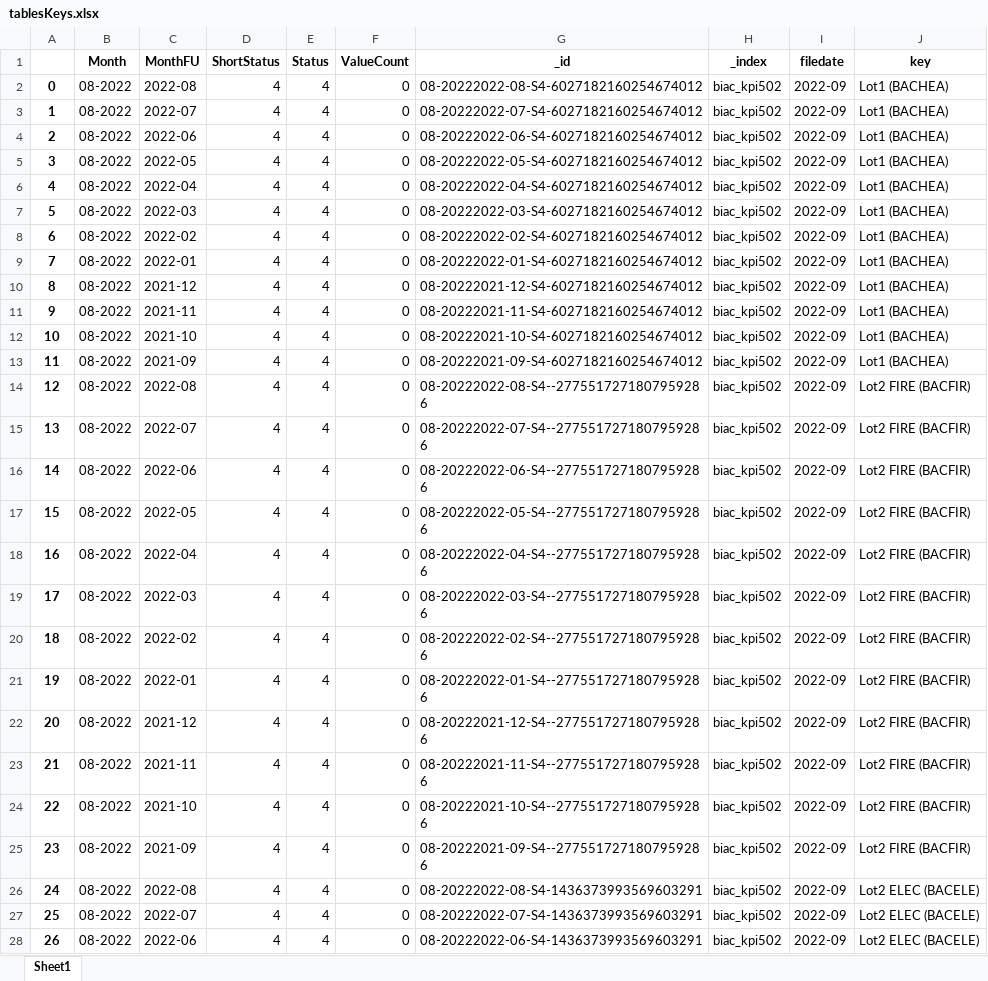
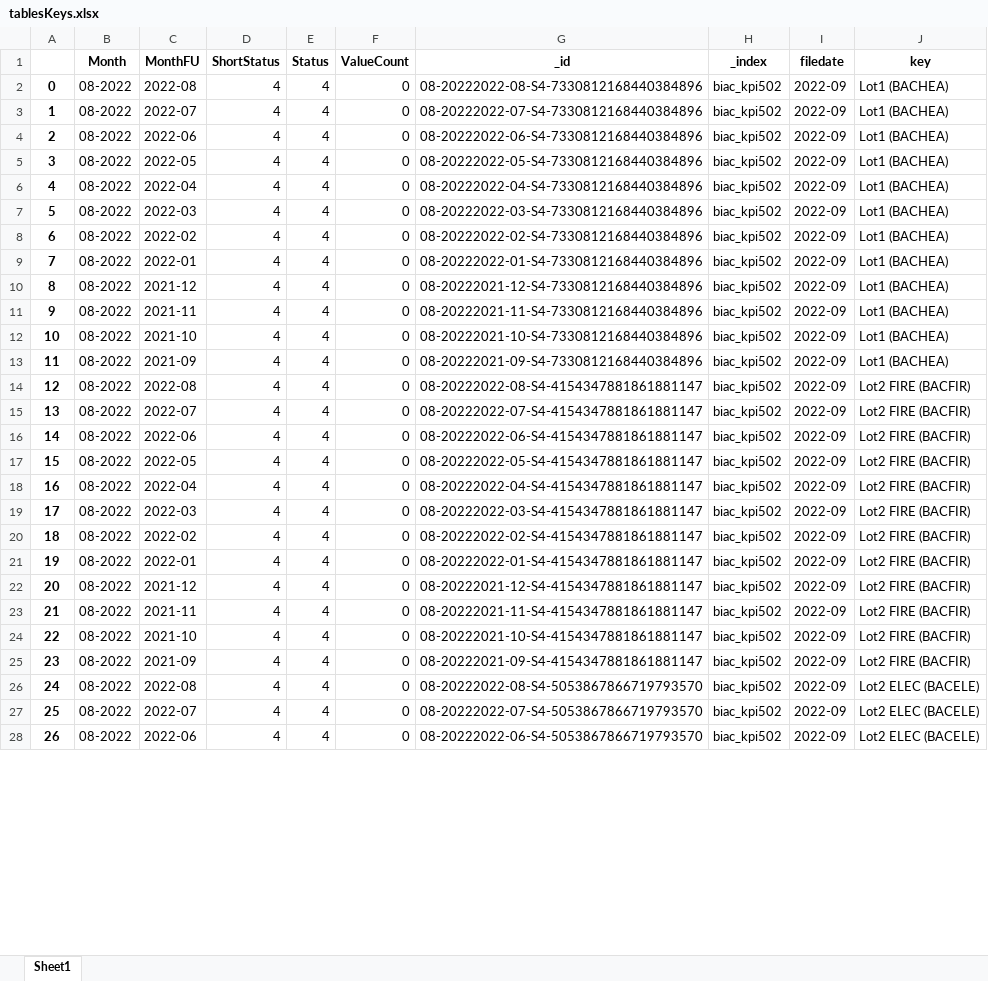
Before and after one commit to CofelyGTC/nyx_containers, an Excel workbook: sources/tablesKeys.xlsx, sheet Sheet1, drawn as a sheet; only a part is shown; values as stored, in another font and other column widths than the file's, no borders; the diff covers the shown part only; the diff names each change by its address in the sheet, - before the commit and + after, or states it on an @@ line.

```diff
--- a/sources/tablesKeys.xlsx (sheet Sheet1)
+++ b/sources/tablesKeys.xlsx (sheet Sheet1)
-G2 (_id): 08-20222022-08-S4-6027182160254674012
+G2 (_id): 08-20222022-08-S4-7330812168440384896
-G3 (_id): 08-20222022-07-S4-6027182160254674012
+G3 (_id): 08-20222022-07-S4-7330812168440384896
-G4 (_id): 08-20222022-06-S4-6027182160254674012
+G4 (_id): 08-20222022-06-S4-7330812168440384896
-G5 (_id): 08-20222022-05-S4-6027182160254674012
+G5 (_id): 08-20222022-05-S4-7330812168440384896
-G6 (_id): 08-20222022-04-S4-6027182160254674012
+G6 (_id): 08-20222022-04-S4-7330812168440384896
-G7 (_id): 08-20222022-03-S4-6027182160254674012
+G7 (_id): 08-20222022-03-S4-7330812168440384896
-G8 (_id): 08-20222022-02-S4-6027182160254674012
+G8 (_id): 08-20222022-02-S4-7330812168440384896
-G9 (_id): 08-20222022-01-S4-6027182160254674012
+G9 (_id): 08-20222022-01-S4-7330812168440384896
-G10 (_id): 08-20222021-12-S4-6027182160254674012
+G10 (_id): 08-20222021-12-S4-7330812168440384896
-G11 (_id): 08-20222021-11-S4-6027182160254674012
+G11 (_id): 08-20222021-11-S4-7330812168440384896
-G12 (_id): 08-20222021-10-S4-6027182160254674012
+G12 (_id): 08-20222021-10-S4-7330812168440384896
-G13 (_id): 08-20222021-09-S4-6027182160254674012
+G13 (_id): 08-20222021-09-S4-7330812168440384896
-G14 (_id): 08-20222022-08-S4--2775517271807959286
+G14 (_id): 08-20222022-08-S4-4154347881861881147
-G15 (_id): 08-20222022-07-S4--2775517271807959286
+G15 (_id): 08-20222022-07-S4-4154347881861881147
-G16 (_id): 08-20222022-06-S4--2775517271807959286
+G16 (_id): 08-20222022-06-S4-4154347881861881147
-G17 (_id): 08-20222022-05-S4--2775517271807959286
+G17 (_id): 08-20222022-05-S4-4154347881861881147
-G18 (_id): 08-20222022-04-S4--2775517271807959286
+G18 (_id): 08-20222022-04-S4-4154347881861881147
-G19 (_id): 08-20222022-03-S4--2775517271807959286
+G19 (_id): 08-20222022-03-S4-4154347881861881147
-G20 (_id): 08-20222022-02-S4--2775517271807959286
+G20 (_id): 08-20222022-02-S4-4154347881861881147
-G21 (_id): 08-20222022-01-S4--2775517271807959286
+G21 (_id): 08-20222022-01-S4-4154347881861881147
-G22 (_id): 08-20222021-12-S4--2775517271807959286
+G22 (_id): 08-20222021-12-S4-4154347881861881147
-G23 (_id): 08-20222021-11-S4--2775517271807959286
+G23 (_id): 08-20222021-11-S4-4154347881861881147
-G24 (_id): 08-20222021-10-S4--2775517271807959286
+G24 (_id): 08-20222021-10-S4-4154347881861881147
-G25 (_id): 08-20222021-09-S4--2775517271807959286
+G25 (_id): 08-20222021-09-S4-4154347881861881147
-G26 (_id): 08-20222022-08-S4-1436373993569603291
+G26 (_id): 08-20222022-08-S4-5053867866719793570
-G27 (_id): 08-20222022-07-S4-1436373993569603291
+G27 (_id): 08-20222022-07-S4-5053867866719793570
-G28 (_id): 08-20222022-06-S4-1436373993569603291
+G28 (_id): 08-20222022-06-S4-5053867866719793570
```
Also changed, not shown: 87 edited cells elsewhere in this sheet, sources/new502.xlsx, 2 other files.
